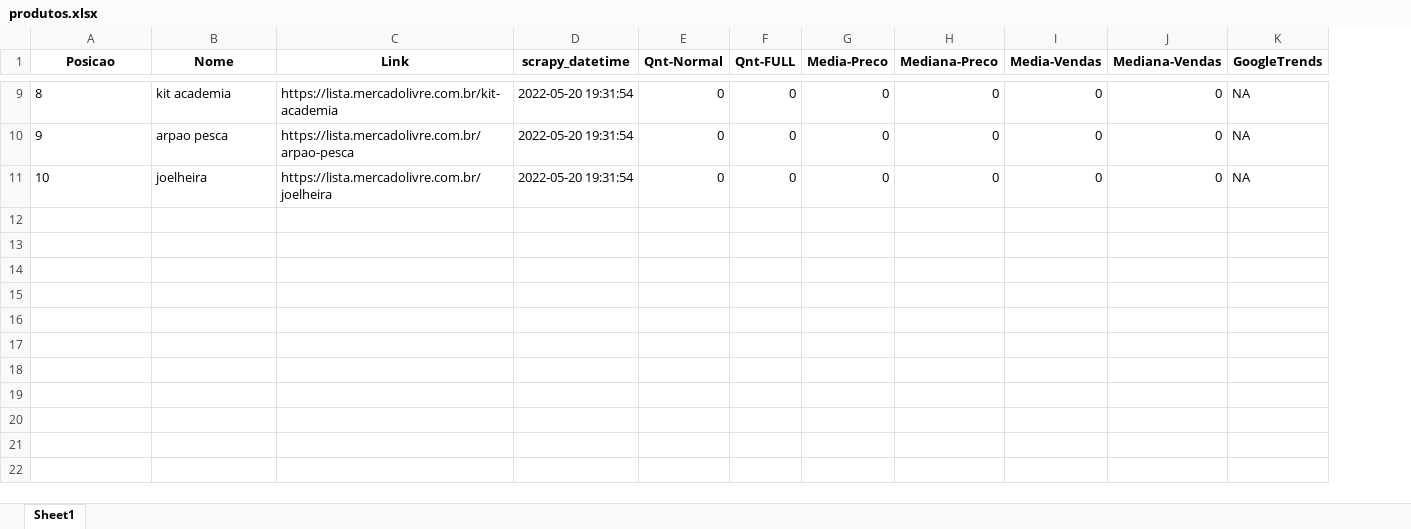
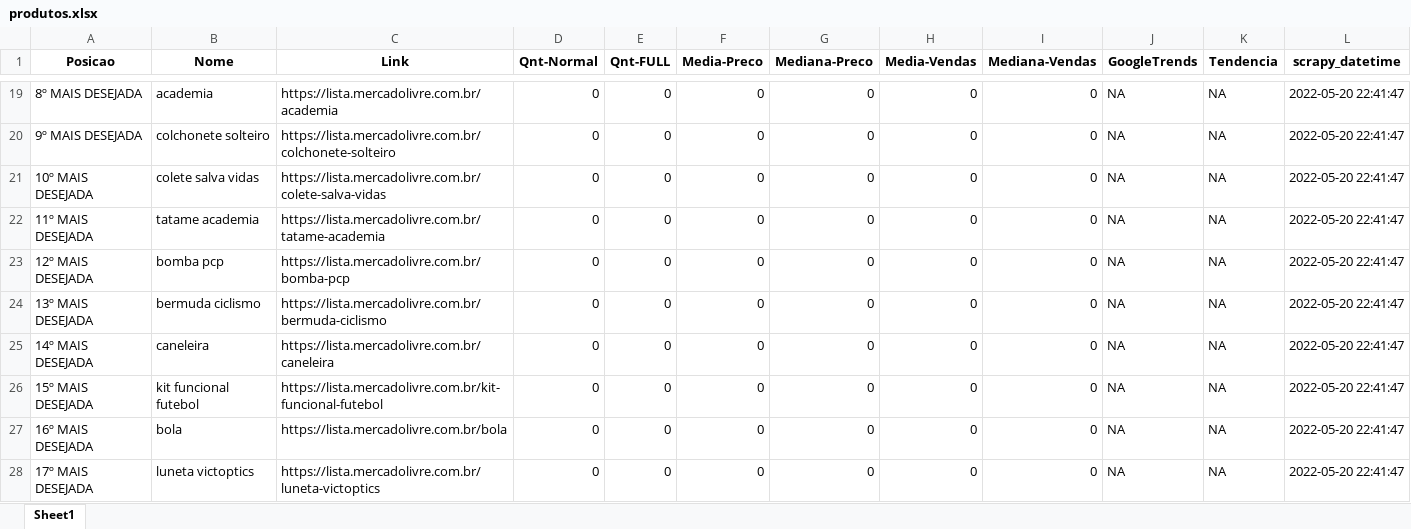
Before and after one commit to linharesrocha/ProdutosTendencia, an Excel workbook: produtos.xlsx, sheet Sheet1, drawn as a sheet; only a part is shown, gaps mark what is left out; values as stored, in another font and other column widths than the file's, no borders; removed rows and columns are numbered as before the commit, all else as after; the diff covers the shown part only; the diff names each change by its address in the sheet, - before the commit and + after, or states it on an @@ line.

Commit message:
puxando dados de todas tendencias

```diff
--- a/produtos.xlsx (sheet Sheet1)
+++ b/produtos.xlsx (sheet Sheet1)
-column D (scrapy_datetime), rows 9-11: all 2022-05-20 19:31:54
+column K (Tendencia), row 19: NA; row 23: NA; row 25: NA
+column L (scrapy_datetime), row 19: 2022-05-20 22:41:47; row 23: 2022-05-20 22:41:47; row 25: 2022-05-20 22:41:47
-A19 (Posicao): 8
+A19 (Posicao): 8º MAIS DESEJADA
-B19 (Nome): kit academia
+B19 (Nome): academia
-C19 (Link): https://lista.mercadolivre.com.br/kit-academia
+C19 (Link): https://lista.mercadolivre.com.br/academia
+row 20: 9º MAIS DESEJADA | colchonete solteiro | https://lista.mercadolivre.com.br/colchonete-solteiro | 0 | 0 | 0 | 0 | 0 | 0 | NA | NA | 2022-05-20 22:41:47
+row 21: 10º MAIS DESEJADA | colete salva vidas | https://lista.mercadolivre.com.br/colete-salva-vidas | 0 | 0 | 0 | 0 | 0 | 0 | NA | NA | 2022-05-20 22:41:47
+row 22: 11º MAIS DESEJADA | tatame academia | https://lista.mercadolivre.com.br/tatame-academia | 0 | 0 | 0 | 0 | 0 | 0 | NA | NA | 2022-05-20 22:41:47
-A23 (Posicao): 9
+A23 (Posicao): 12º MAIS DESEJADA
-B23 (Nome): arpao pesca
+B23 (Nome): bomba pcp
-C23 (Link): https://lista.mercadolivre.com.br/arpao-pesca
+C23 (Link): https://lista.mercadolivre.com.br/bomba-pcp
+row 24: 13º MAIS DESEJADA | bermuda ciclismo | https://lista.mercadolivre.com.br/bermuda-ciclismo | 0 | 0 | 0 | 0 | 0 | 0 | NA | NA | 2022-05-20 22:41:47
-A25 (Posicao): 10
+A25 (Posicao): 14º MAIS DESEJADA
-B25 (Nome): joelheira
+B25 (Nome): caneleira
-C25 (Link): https://lista.mercadolivre.com.br/joelheira
+C25 (Link): https://lista.mercadolivre.com.br/caneleira
+row 26: 15º MAIS DESEJADA | kit funcional futebol | https://lista.mercadolivre.com.br/kit-funcional-futebol | 0 | 0 | 0 | 0 | 0 | 0 | NA | NA | 2022-05-20 22:41:47
+row 27: 16º MAIS DESEJADA | bola | https://lista.mercadolivre.com.br/bola | 0 | 0 | 0 | 0 | 0 | 0 | NA | NA | 2022-05-20 22:41:47
+row 28: 17º MAIS DESEJADA | luneta victoptics | https://lista.mercadolivre.com.br/luneta-victoptics | 0 | 0 | 0 | 0 | 0 | 0 | NA | NA | 2022-05-20 22:41:47
```
Also changed, not shown: 35 added rows, 2 removed rows and 13 edited cells elsewhere in this sheet, 3 other files.
